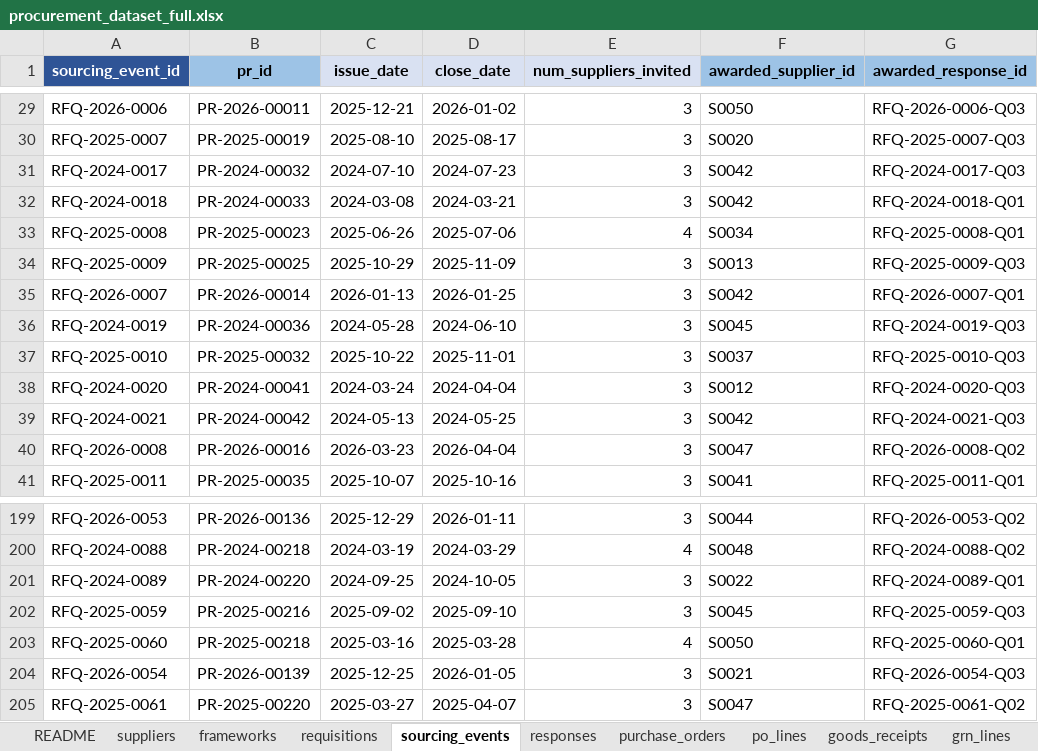
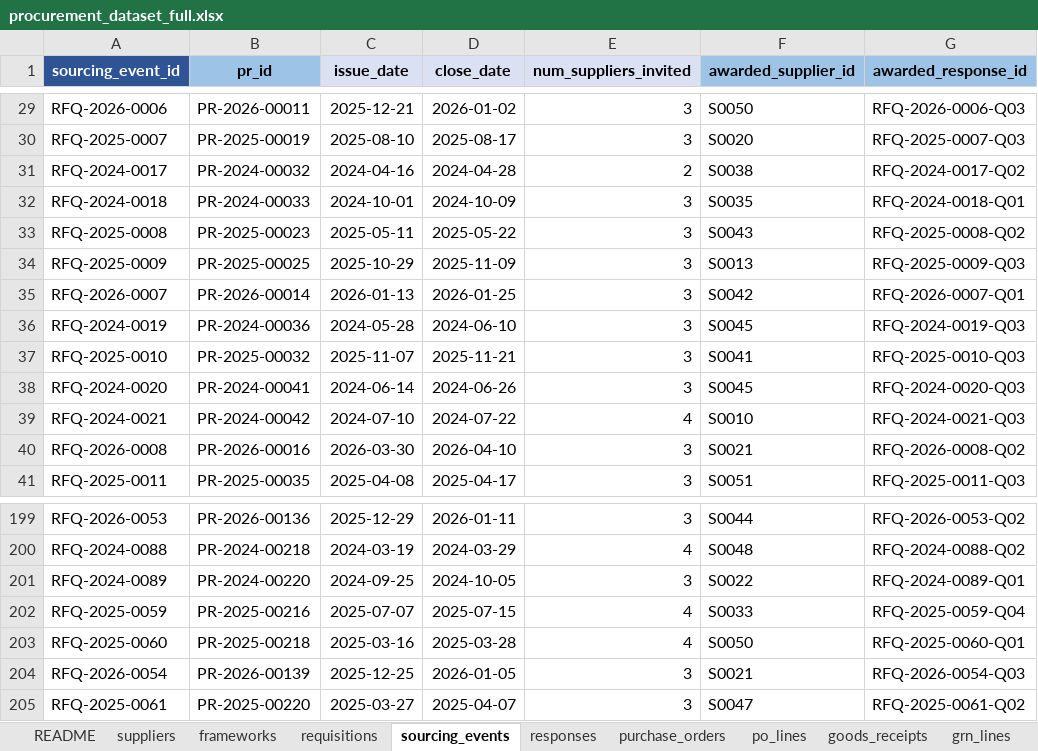
Before and after one commit to sunfish-on-sunscreen/procurement2, an Excel workbook: data/raw/procurement_dataset_full.xlsx, sheet sourcing_events, drawn as a sheet; only a part is shown, gaps mark what is left out; values as stored, in another font and other column widths than the file's, no borders; the diff covers the shown part only; the diff names each change by its address in the sheet, - before the commit and + after, or states it on an @@ line.

```diff
--- a/data/raw/procurement_dataset_full.xlsx (sheet sourcing_events)
+++ b/data/raw/procurement_dataset_full.xlsx (sheet sourcing_events)
-C31 (issue_date): 2024-07-10
+C31 (issue_date): 2024-04-16
-D31 (close_date): 2024-07-23
+D31 (close_date): 2024-04-28
-E31 (num_suppliers_invited): 3
+E31 (num_suppliers_invited): 2
-F31 (awarded_supplier_id): S0042
+F31 (awarded_supplier_id): S0038
-G31 (awarded_response_id): RFQ-2024-0017-Q03
+G31 (awarded_response_id): RFQ-2024-0017-Q02
-C32 (issue_date): 2024-03-08
+C32 (issue_date): 2024-10-01
-D32 (close_date): 2024-03-21
+D32 (close_date): 2024-10-09
-F32 (awarded_supplier_id): S0042
+F32 (awarded_supplier_id): S0035
-C33 (issue_date): 2025-06-26
+C33 (issue_date): 2025-05-11
-D33 (close_date): 2025-07-06
+D33 (close_date): 2025-05-22
-E33 (num_suppliers_invited): 4
+E33 (num_suppliers_invited): 3
-F33 (awarded_supplier_id): S0034
+F33 (awarded_supplier_id): S0043
-G33 (awarded_response_id): RFQ-2025-0008-Q01
+G33 (awarded_response_id): RFQ-2025-0008-Q02
-C37 (issue_date): 2025-10-22
+C37 (issue_date): 2025-11-07
-D37 (close_date): 2025-11-01
+D37 (close_date): 2025-11-21
-F37 (awarded_supplier_id): S0037
+F37 (awarded_supplier_id): S0041
-C38 (issue_date): 2024-03-24
+C38 (issue_date): 2024-06-14
-D38 (close_date): 2024-04-04
+D38 (close_date): 2024-06-26
-F38 (awarded_supplier_id): S0012
+F38 (awarded_supplier_id): S0045
-C39 (issue_date): 2024-05-13
+C39 (issue_date): 2024-07-10
-D39 (close_date): 2024-05-25
+D39 (close_date): 2024-07-22
-E39 (num_suppliers_invited): 3
+E39 (num_suppliers_invited): 4
-F39 (awarded_supplier_id): S0042
+F39 (awarded_supplier_id): S0010
-C40 (issue_date): 2026-03-23
+C40 (issue_date): 2026-03-30
-D40 (close_date): 2026-04-04
+D40 (close_date): 2026-04-10
-F40 (awarded_supplier_id): S0047
+F40 (awarded_supplier_id): S0021
-C41 (issue_date): 2025-10-07
+C41 (issue_date): 2025-04-08
-D41 (close_date): 2025-10-16
+D41 (close_date): 2025-04-17
-F41 (awarded_supplier_id): S0041
+F41 (awarded_supplier_id): S0051
-G41 (awarded_response_id): RFQ-2025-0011-Q01
+G41 (awarded_response_id): RFQ-2025-0011-Q03
-C202 (issue_date): 2025-09-02
+C202 (issue_date): 2025-07-07
-D202 (close_date): 2025-09-10
+D202 (close_date): 2025-07-15
-E202 (num_suppliers_invited): 3
+E202 (num_suppliers_invited): 4
-F202 (awarded_supplier_id): S0045
+F202 (awarded_supplier_id): S0033
-G202 (awarded_response_id): RFQ-2025-0059-Q03
+G202 (awarded_response_id): RFQ-2025-0059-Q04
```
Also changed, not shown: 318 edited cells elsewhere in this sheet, sheet grn_lines, sheet invoice_lines, sheet goods_receipts, sheet invoices, sheet po_lines, sheet payments, 4 more sheets.
